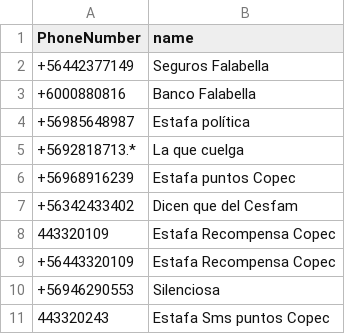
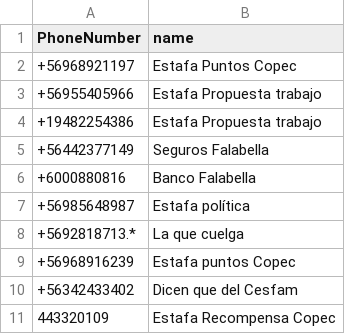
Before and after one commit to racuna/SpamChile, a CSV file: ChileSpam.csv, drawn as a sheet; only a part is shown; the shorter side is filled out with more unchanged rows; the diff names each change by its address in the sheet, - before the commit and + after, or states it on an @@ line.

Commit message:
U: ChileSpam gracias a @Jksl22
+56968921197,Estafa Puntos Copec
+56955405966,Estafa Propuesta trabajo
+19482254386,Estafa Propuesta trabajo

```diff
--- a/ChileSpam.csv
+++ b/ChileSpam.csv
+row 2: +56968921197 | Estafa Puntos Copec
+row 3: +56955405966 | Estafa Propuesta trabajo
+row 4: +19482254386 | Estafa Propuesta trabajo
```
